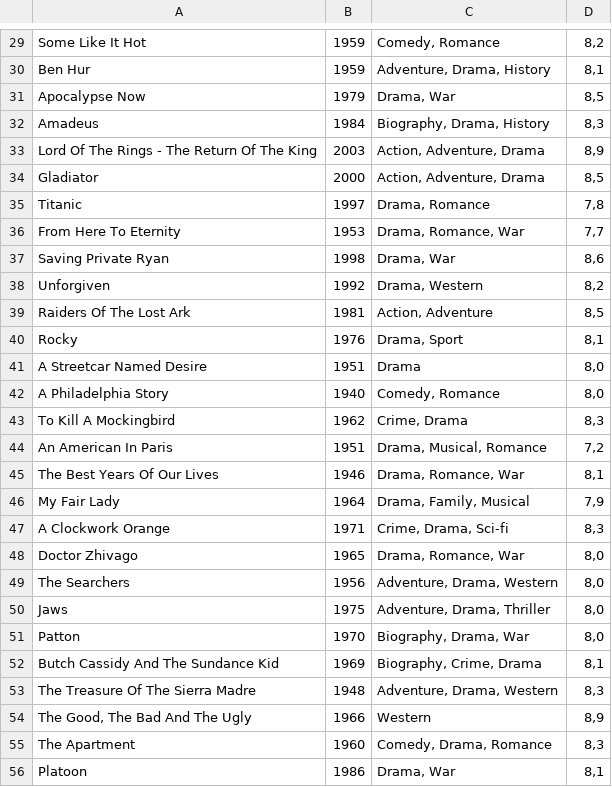
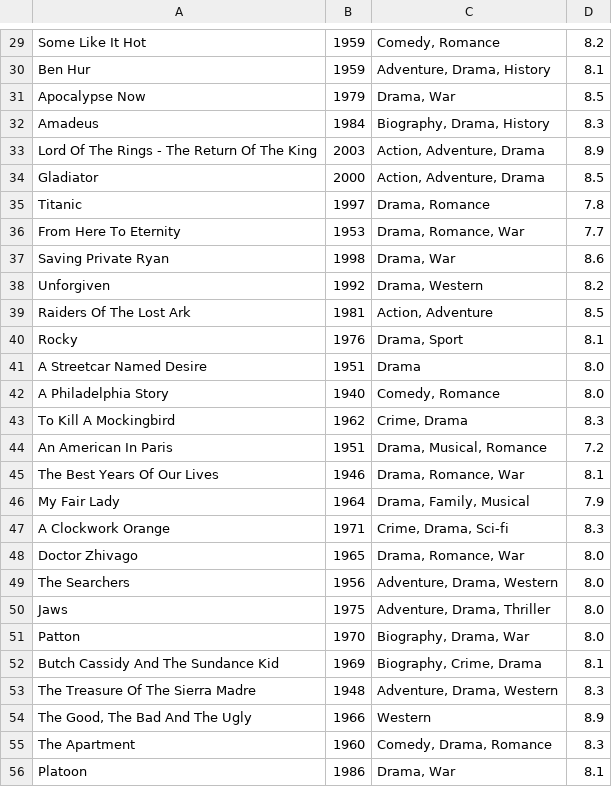
Before and after one commit to mrPrimeBeef/Sem1-Project-MovieStream, a CSV file: data/moviePath.csv, drawn as a sheet; only a part is shown, gaps mark what is left out; the diff covers the shown part only; the diff names each change by its address in the sheet, - before the commit and + after, or states it on an @@ line.

```diff
--- a/data/moviePath.csv
+++ b/data/moviePath.csv
-D29: 8,2
+D29: 8.2
-D30: 8,1
+D30: 8.1
-D31: 8,5
+D31: 8.5
-D32: 8,3
+D32: 8.3
-D33: 8,9
+D33: 8.9
-D34: 8,5
+D34: 8.5
-D35: 7,8
+D35: 7.8
-D36: 7,7
+D36: 7.7
-D37: 8,6
+D37: 8.6
-D38: 8,2
+D38: 8.2
-D39: 8,5
+D39: 8.5
-D40: 8,1
+D40: 8.1
-D41:D42: 8,0
+D41:D42: 8.0
-D43: 8,3
+D43: 8.3
-D44: 7,2
+D44: 7.2
-D45: 8,1
+D45: 8.1
-D46: 7,9
+D46: 7.9
-D47: 8,3
+D47: 8.3
-D48:D51: 8,0
+D48:D51: 8.0
-D52: 8,1
+D52: 8.1
-D53: 8,3
+D53: 8.3
-D54: 8,9
+D54: 8.9
-D55: 8,3
+D55: 8.3
-D56: 8,1
+D56: 8.1
```
Also changed, not shown: 71 edited cells elsewhere in this file, data/seriePath.csv, 2 other files.
